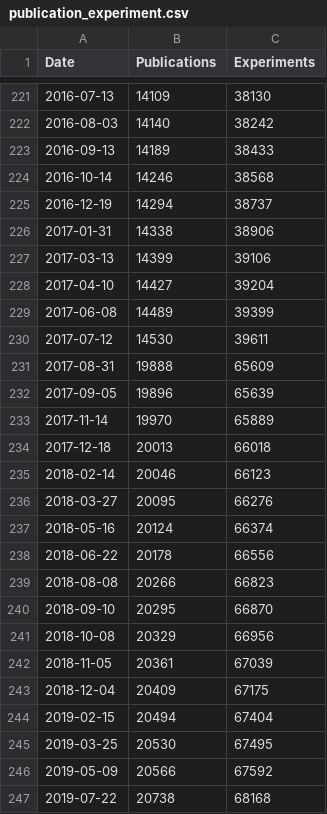
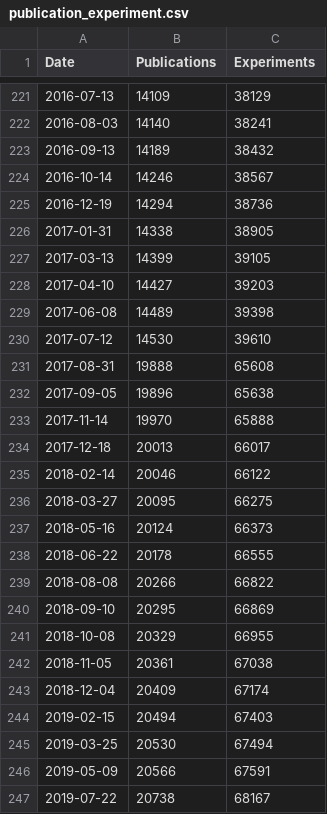
Before and after one commit to intact-portal/intact-portal-statistics, a CSV file: output_data/publication_experiment.csv, drawn as a sheet; only a part is shown, gaps mark what is left out; the diff covers the shown part only.

```diff
--- a/output_data/publication_experiment.csv
+++ b/output_data/publication_experiment.csv
@@ -221,27 +221,27 @@ Date,Publications,Experiments
-2016-07-13,14109,38130
-2016-08-03,14140,38242
-2016-09-13,14189,38433
-2016-10-14,14246,38568
-2016-12-19,14294,38737
-2017-01-31,14338,38906
-2017-03-13,14399,39106
-2017-04-10,14427,39204
-2017-06-08,14489,39399
-2017-07-12,14530,39611
-2017-08-31,19888,65609
-2017-09-05,19896,65639
-2017-11-14,19970,65889
-2017-12-18,20013,66018
-2018-02-14,20046,66123
-2018-03-27,20095,66276
-2018-05-16,20124,66374
-2018-06-22,20178,66556
-2018-08-08,20266,66823
-2018-09-10,20295,66870
-2018-10-08,20329,66956
-2018-11-05,20361,67039
-2018-12-04,20409,67175
-2019-02-15,20494,67404
-2019-03-25,20530,67495
-2019-05-09,20566,67592
-2019-07-22,20738,68168
+2016-07-13,14109,38129
+2016-08-03,14140,38241
+2016-09-13,14189,38432
+2016-10-14,14246,38567
+2016-12-19,14294,38736
+2017-01-31,14338,38905
+2017-03-13,14399,39105
+2017-04-10,14427,39203
+2017-06-08,14489,39398
+2017-07-12,14530,39610
+2017-08-31,19888,65608
+2017-09-05,19896,65638
+2017-11-14,19970,65888
+2017-12-18,20013,66017
+2018-02-14,20046,66122
+2018-03-27,20095,66275
+2018-05-16,20124,66373
+2018-06-22,20178,66555
+2018-08-08,20266,66822
+2018-09-10,20295,66869
+2018-10-08,20329,66955
+2018-11-05,20361,67038
+2018-12-04,20409,67174
+2019-02-15,20494,67403
+2019-03-25,20530,67494
+2019-05-09,20566,67591
+2019-07-22,20738,68167
```
Also changed, not shown: 1 added row and 54 edited cells elsewhere in this file, output_data/curation_distribution.csv, output_data/interactions.csv, 4 other files.
